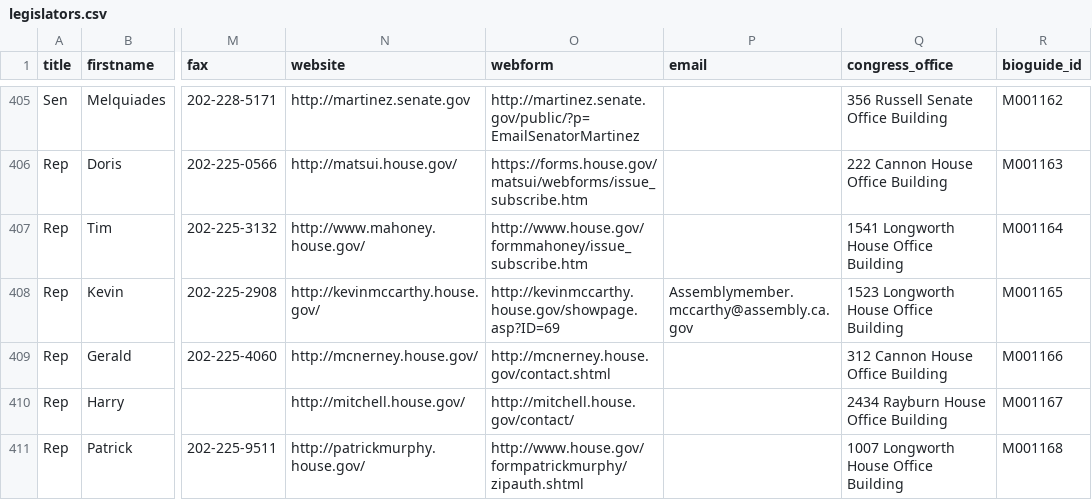
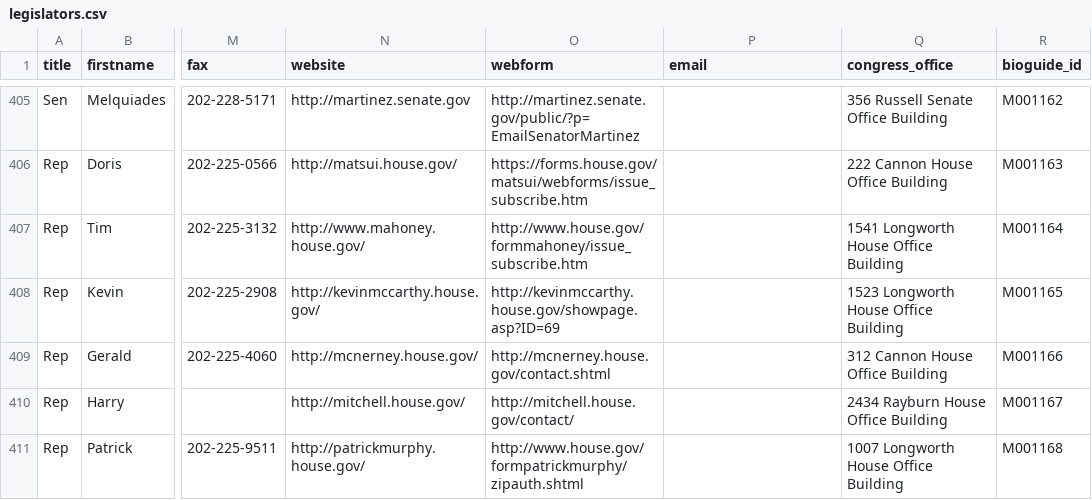
Before and after one commit to maco/apidata, a CSV file: legislators/legislators.csv, drawn as a sheet; only a part is shown, gaps mark what is left out; the diff covers the shown part only; the diff names each change by its address in the sheet, - before the commit and + after, or states it on an @@ line.

```diff
--- a/legislators/legislators.csv
+++ b/legislators/legislators.csv
-P408 (email): Assemblymember.mccarthy@assembly.ca.gov
+P408 (email): (empty)
```
Also changed, not shown: 35 edited cells elsewhere in this file.
